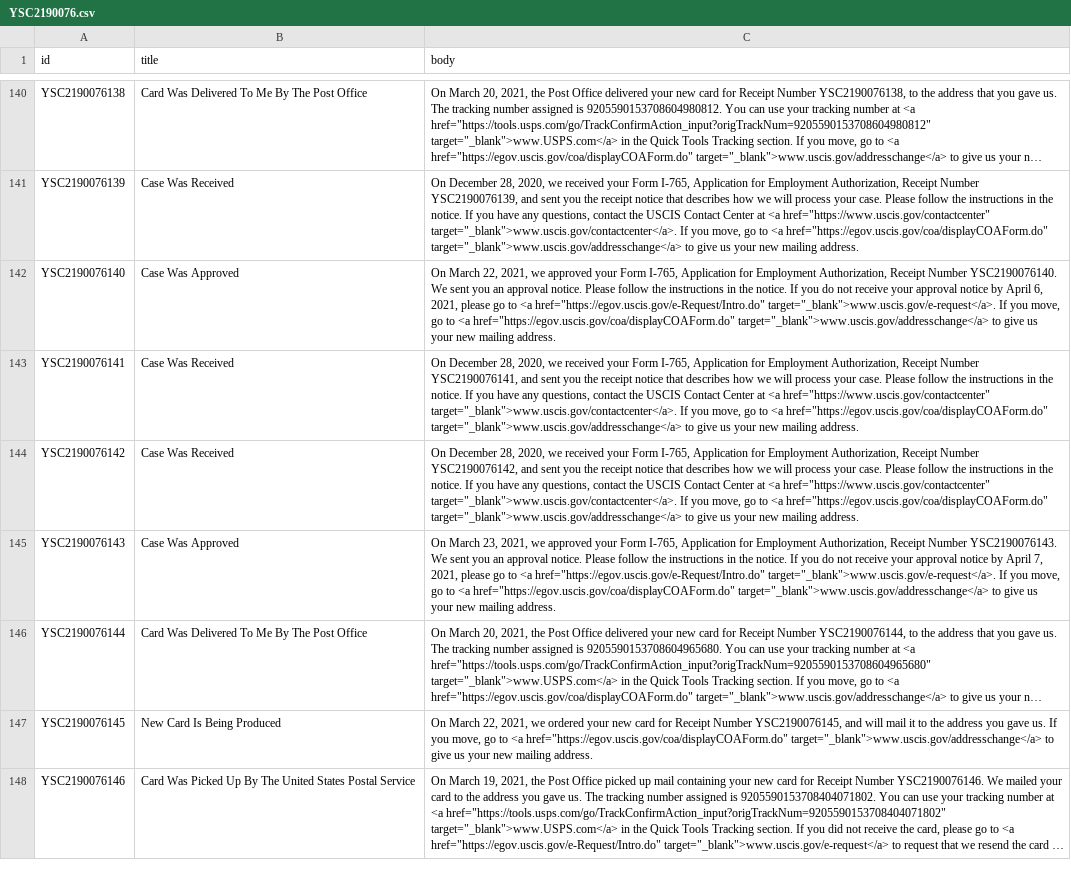
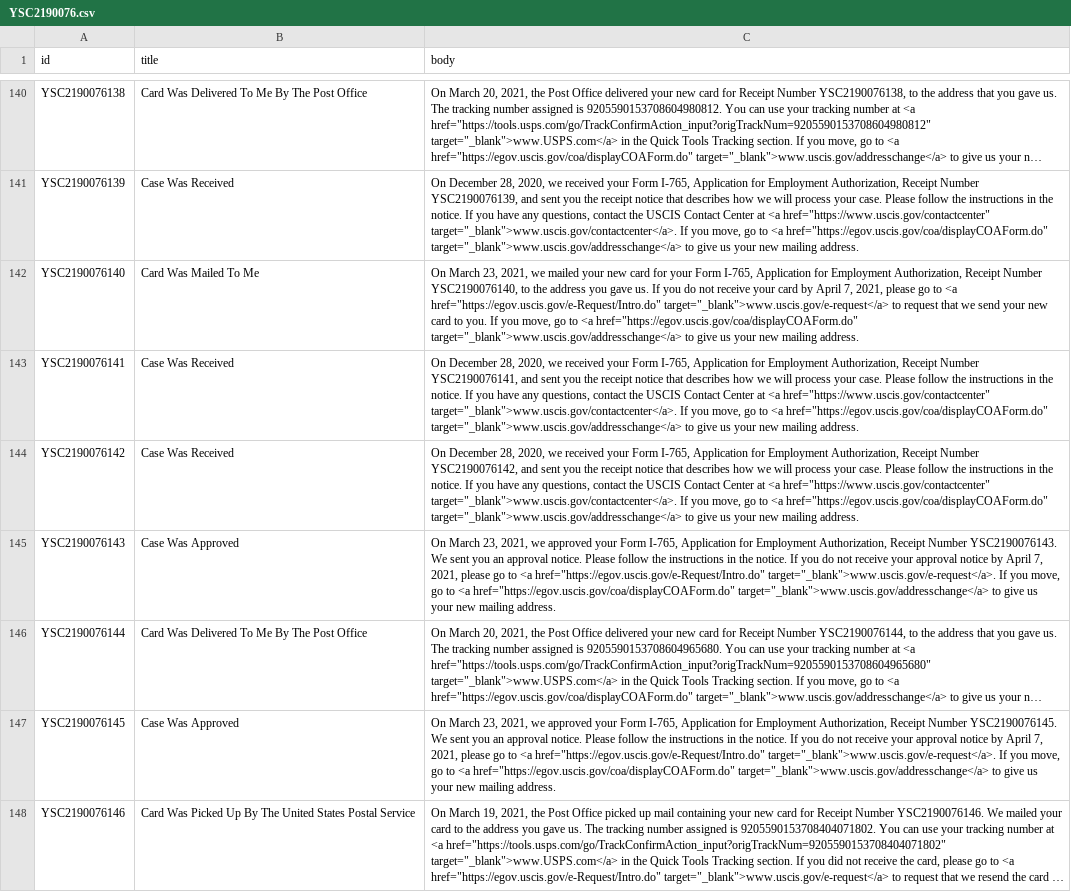
Before and after one commit to opt-lol/opt-data, a CSV file: data/YSC2190076.csv, drawn as a sheet; only a part is shown, gaps mark what is left out; long unchanged cells end in …; the diff covers the shown part only; the diff names each change by its address in the sheet, - before the commit and + after, or states it on an @@ line.

```diff
--- a/data/YSC2190076.csv
+++ b/data/YSC2190076.csv
-B142 (title): Case Was Approved
+B142 (title): Card Was Mailed To Me
-C142 (body): On March 22, 2021, we approved your Form I-765, Application for Employment Authorization, Receipt Number YSC2190076140. We sent you an approval notice. Please follow the instructions in the notice. If you do not receive your approval notice by April 6, 2021, please go to <a href="https://egov.uscis.gov/e-Request/Intro.do" target="_blank">www.uscis.gov/e-request</a>. If you…
+C142 (body): On March 23, 2021, we mailed your new card for your Form I-765, Application for Employment Authorization, Receipt Number YSC2190076140, to the address you gave us. If you do not receive your card by April 7, 2021, please go to <a href="https://egov.uscis.gov/e-Request/Intro.do" target="_blank">www.uscis.gov/e-request</a> to request that we send your new card to you. If you…
-B147 (title): New Card Is Being Produced
+B147 (title): Case Was Approved
-C147 (body): On March 22, 2021, we ordered your new card for Receipt Number YSC2190076145, and will mail it to the address you gave us. If you…
+C147 (body): On March 23, 2021, we approved your Form I-765, Application for Employment Authorization, Receipt Number YSC2190076145. We sent you an approval notice. Please follow the instructions in the notice. If you do not receive your approval notice by April 7, 2021, please go to <a href="https://egov.uscis.gov/e-Request/Intro.do" target="_blank">www.uscis.gov/e-request</a>. If you…
```
Also changed, not shown: 86 edited cells elsewhere in this file, data/YSC2190042.csv, data/YSC2190052.csv, 51 other files.
